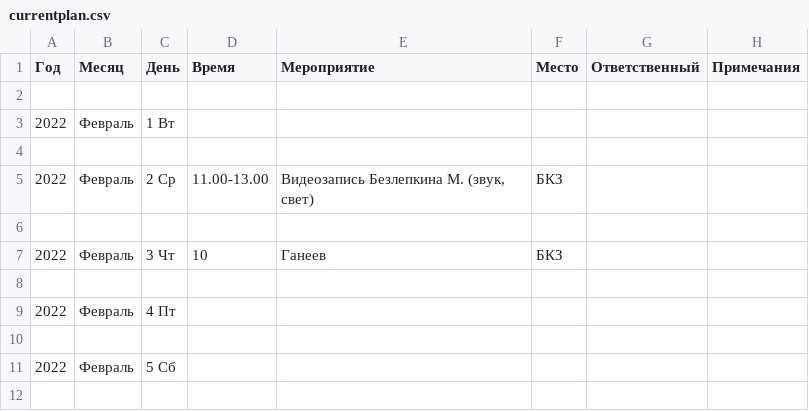
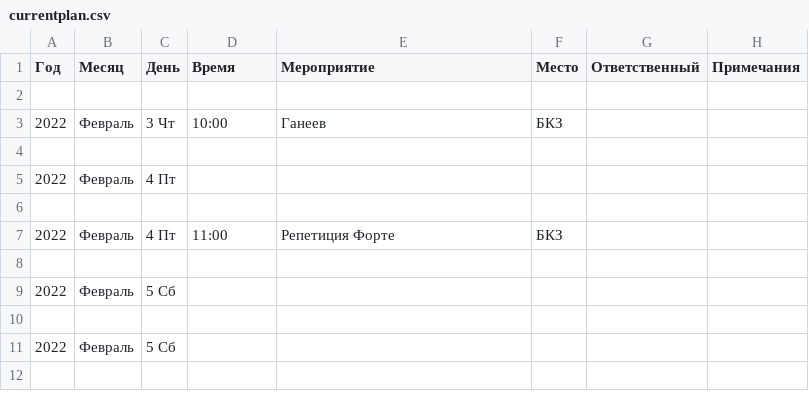
Before and after one commit to ZKFil/plan, a CSV file: currentplan.csv, drawn as a sheet; only a part is shown; the shorter side is filled out with more unchanged rows; the diff covers the shown part only.

```diff
--- a/currentplan.csv
+++ b/currentplan.csv
@@ -2,9 +2,7 @@
 
-2022,Февраль,1 Вт,,,, ,
-
-2022,Февраль,2 Ср,11.00-13.00,"Видеозапись Безлепкина М. (звук, свет)",БКЗ, ,
-
-2022,Февраль,3 Чт,10,Ганеев,БКЗ, ,
+2022,Февраль,3 Чт,10:00,Ганеев,БКЗ, ,
 
 2022,Февраль,4 Пт,,,, ,
+
+2022,Февраль,4 Пт,11:00,Репетиция Форте,БКЗ, ,
 
```
Also changed, not shown: 22 added rows and 3 edited cells elsewhere in this file.
